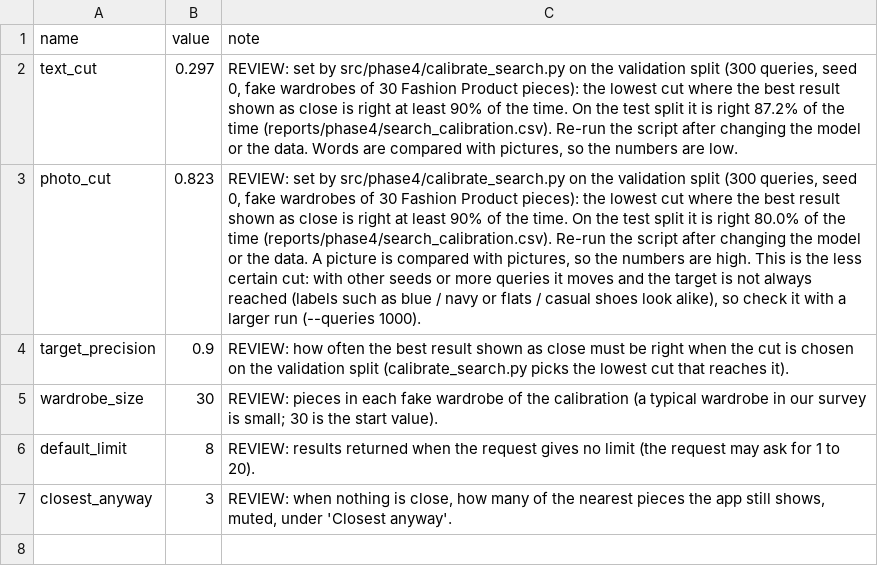
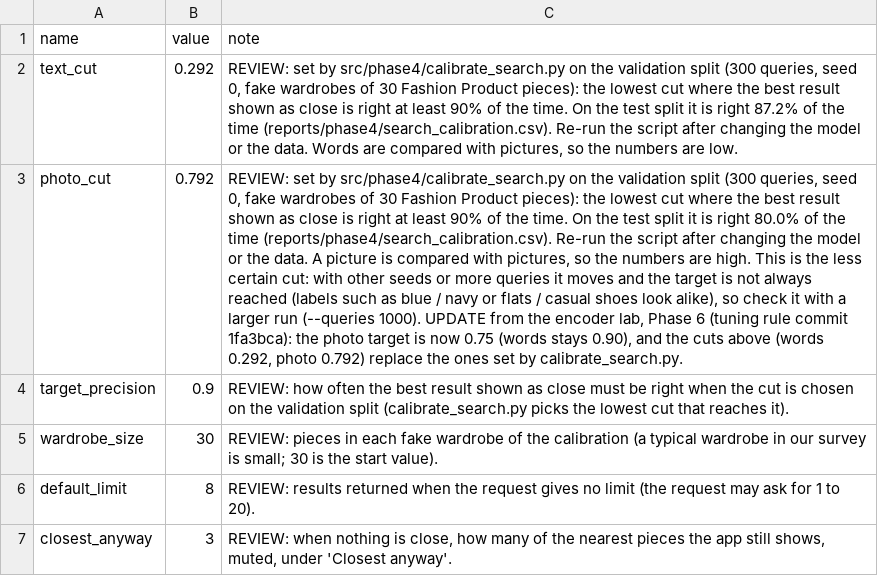
Before and after one commit to mohamedaziz-ouertatani/DressMe, a CSV file: mappings/search_rules.csv, drawn as a sheet; the diff names each change by its address in the sheet, - before the commit and + after, or states it on an @@ line.

```diff
--- a/mappings/search_rules.csv
+++ b/mappings/search_rules.csv
-B2 (value): 0.297
+B2 (value): 0.292
-B3 (value): 0.823
+B3 (value): 0.792
-C3 (note): …(--queries 1000).
+C3 (note): …(--queries 1000). UPDATE from the encoder lab, Phase 6 (tuning rule commit 1fa3bca): the photo target is now 0.75 (words stays 0.90), and the cuts above (words 0.292, photo 0.792) replace the ones set by calibrate_search.py.
```
